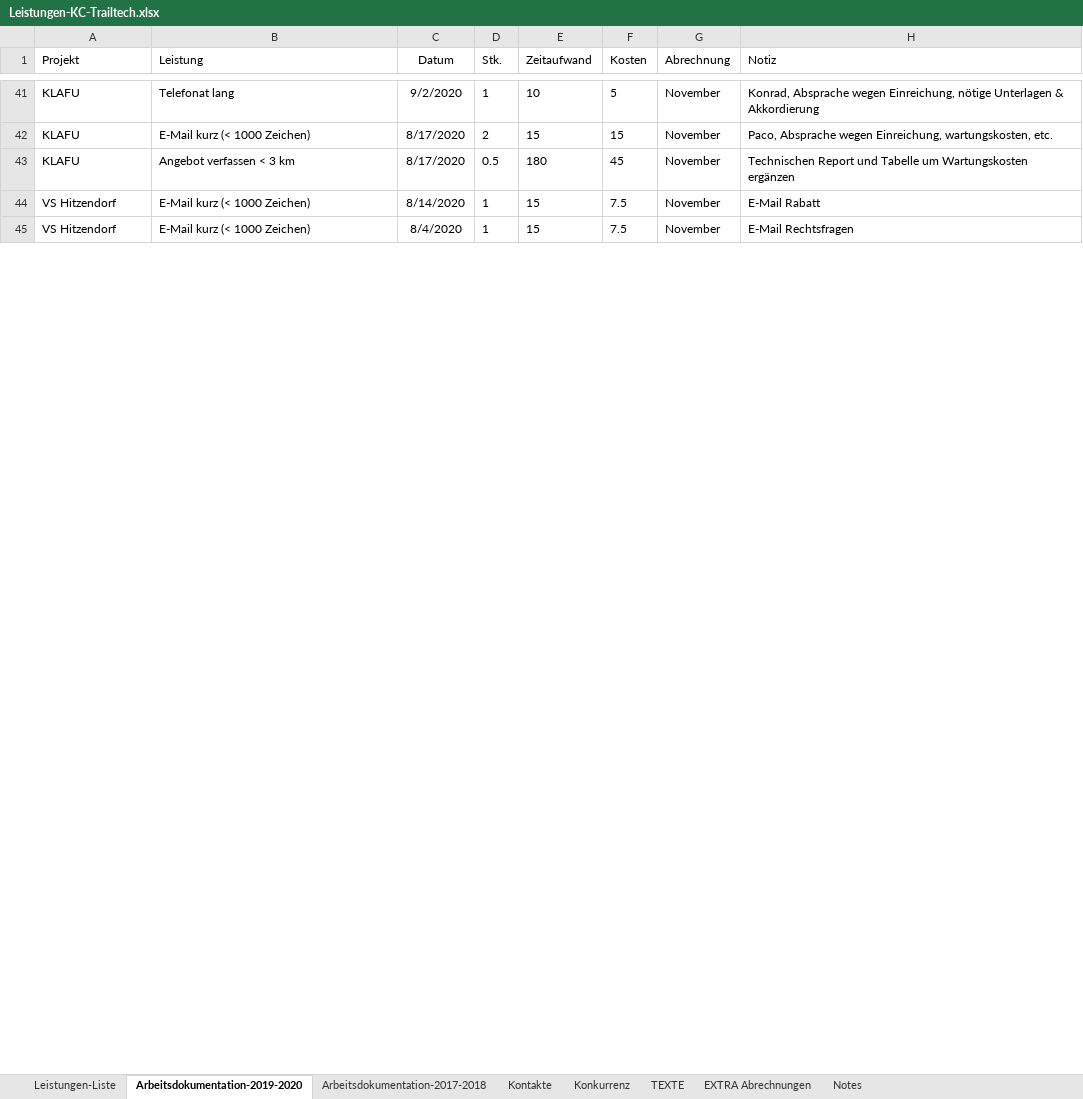
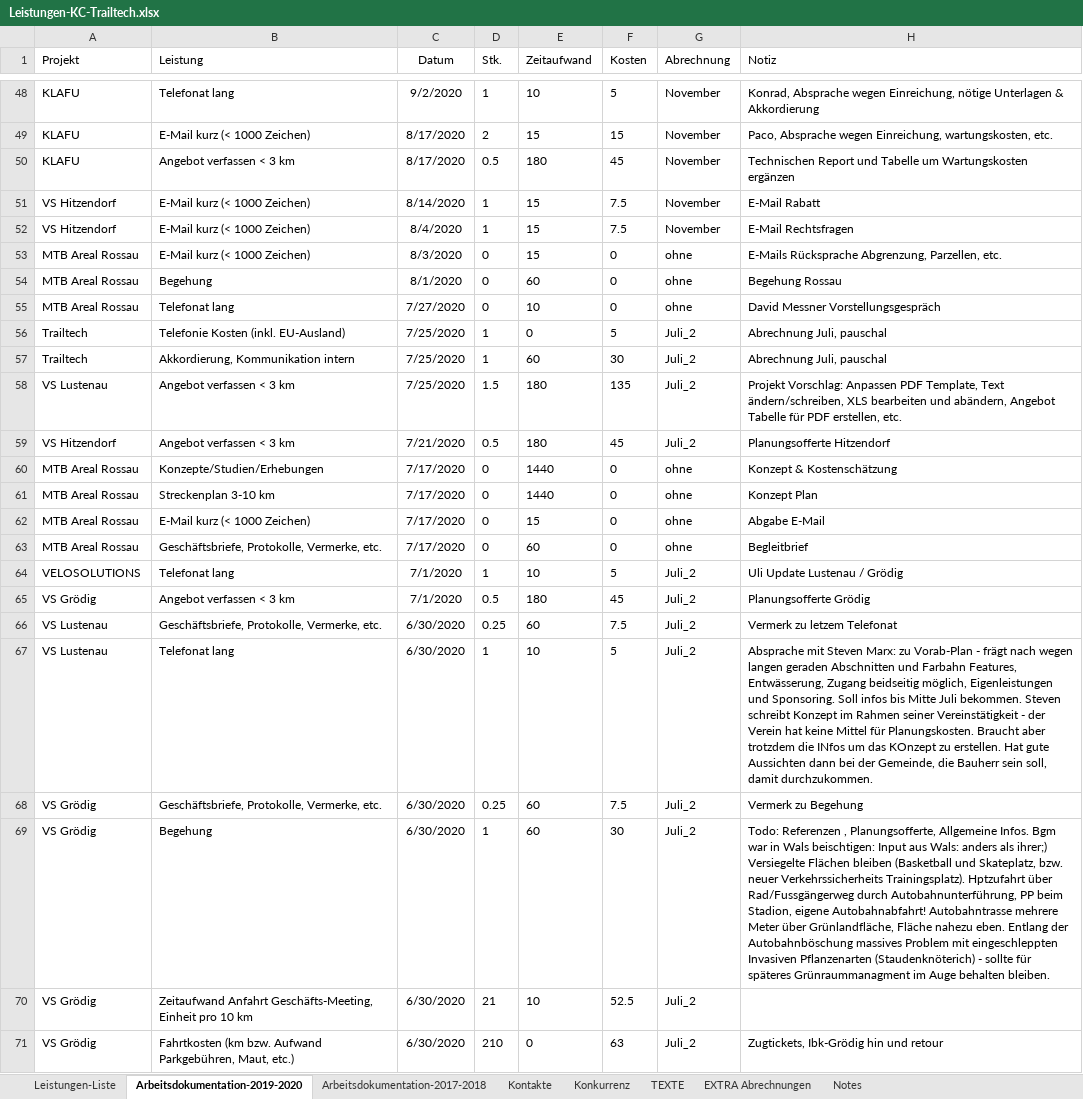
Before and after one commit to gimoya/tiroltrailhead, an Excel workbook: trailtech/Leistungen-KC-Trailtech.xlsx, sheet Arbeitsdokumentation-2019-2020, drawn as a sheet; only a part is shown, gaps mark what is left out; values as stored, in another font and other column widths than the file's, no borders; table styles not drawn; the diff covers the shown part only; the diff names each change by its address in the sheet, - before the commit and + after, or states it on an @@ line.

```diff
--- a/trailtech/Leistungen-KC-Trailtech.xlsx (sheet Arbeitsdokumentation-2019-2020)
+++ b/trailtech/Leistungen-KC-Trailtech.xlsx (sheet Arbeitsdokumentation-2019-2020)
+row 53: MTB Areal Rossau | E-Mail kurz (< 1000 Zeichen) | 8/3/2020 | 0 | 15 | 0 | ohne | E-Mails Rücksprache Abgrenzung, Parzellen, etc.
+row 54: MTB Areal Rossau | Begehung | 8/1/2020 | 0 | 60 | 0 | ohne | Begehung Rossau
+row 55: MTB Areal Rossau | Telefonat lang | 7/27/2020 | 0 | 10 | 0 | ohne | David Messner Vorstellungsgespräch
@@ row 56 unhidden: Trailtech | Telefonie Kosten (inkl. EU-Ausland) | 7/25/2020 | 1 | 0 | 5 | Juli_2 | Abrechnung Juli, pauschal @@
@@ row 57 unhidden: Trailtech | Akkordierung, Kommunikation intern | 7/25/2020 | 1 | 60 | 30 | Juli_2 | Abrechnung Juli, pauschal @@
@@ row 58 unhidden: VS Lustenau | Angebot verfassen < 3 km | 7/25/2020 | 1.5 | 180 | 135 | Juli_2 | Projekt Vorschlag: Anpassen PDF Template, Text ändern/schreiben, XLS bearbeiten und abändern, Angebot Tabelle für PDF erstellen, etc. @@
@@ row 59 unhidden: VS Hitzendorf | Angebot verfassen < 3 km | 7/21/2020 | 0.5 | 180 | 45 | Juli_2 | Planungsofferte Hitzendorf @@
+row 60: MTB Areal Rossau | Konzepte/Studien/Erhebungen | 7/17/2020 | 0 | 1440 | 0 | ohne | Konzept & Kostenschätzung
+row 61: MTB Areal Rossau | Streckenplan 3-10 km | 7/17/2020 | 0 | 1440 | 0 | ohne | Konzept Plan
+row 62: MTB Areal Rossau | E-Mail kurz (< 1000 Zeichen) | 7/17/2020 | 0 | 15 | 0 | ohne | Abgabe E-Mail
+row 63: MTB Areal Rossau | Geschäftsbriefe, Protokolle, Vermerke, etc. | 7/17/2020 | 0 | 60 | 0 | ohne | Begleitbrief
@@ row 64 unhidden: VELOSOLUTIONS | Telefonat lang | 7/1/2020 | 1 | 10 | 5 | Juli_2 | Uli Update Lustenau / Grödig @@
@@ row 65 unhidden: VS Grödig | Angebot verfassen < 3 km | 7/1/2020 | 0.5 | 180 | 45 | Juli_2 | Planungsofferte Grödig @@
@@ row 66 unhidden: VS Lustenau | Geschäftsbriefe, Protokolle, Vermerke, etc. | 6/30/2020 | 0.25 | 60 | 7.5 | Juli_2 | Vermerk zu letzem Telefonat @@
@@ row 67 unhidden: VS Lustenau | Telefonat lang | 6/30/2020 | 1 | 10 | 5 | Juli_2 | Absprache mit Steven Marx: zu Vorab-Plan - frägt nach wegen langen geraden Abschnitten und Farbahn Features, Entwässerung, Zugang beidseitig möglich, Eigenleistungen und Sponsoring. Soll infos bis Mitte Juli bekommen. Steven schreibt Konzept im Rahmen seiner Vereinstätigkeit - der Verein hat keine Mittel für Planungskosten. Braucht aber trotzdem die INfos um das KOnzept zu erstellen. Hat gute Aussichten dann bei der Gemeinde, die Bauherr sein soll, damit durchzukommen. @@
@@ row 68 unhidden: VS Grödig | Geschäftsbriefe, Protokolle, Vermerke, etc. | 6/30/2020 | 0.25 | 60 | 7.5 | Juli_2 | Vermerk zu Begehung @@
@@ row 69 unhidden: VS Grödig | Begehung | 6/30/2020 | 1 | 60 | 30 | Juli_2 | Todo: Referenzen , Planungsofferte, Allgemeine Infos. Bgm war in Wals beischtigen: Input aus Wals: anders als ihrer;) Versiegelte Flächen bleiben (Basketball und Skateplatz, bzw. neuer Verkehrssicherheits Trainingsplatz). Hptzufahrt über Rad/Fussgängerweg durch Autobahnunterführung, PP beim Stadion, eigene Autobahnabfahrt! Autobahntrasse mehrere Meter über Grünlandfläche, Fläche nahezu eben. Entlang der Autobahnböschung massives Problem mit eingeschleppten Invasiven Pflanzenarten (Staudenknöterich) - sollte für späteres Grünraummanagment im Auge behalten bleiben. @@
@@ row 70 unhidden: VS Grödig | Zeitaufwand Anfahrt Geschäfts-Meeting, Einheit pro 10 km | 6/30/2020 | 21 | 10 | 52.5 | Juli_2 @@
@@ row 71 unhidden: VS Grödig | Fahrtkosten (km bzw. Aufwand Parkgebühren, Maut, etc.) | 6/30/2020 | 210 | 0 | 63 | Juli_2 | Zugtickets, Ibk-Grödig hin und retour @@
```
Also changed, not shown: 8 added rows, 216 hidden or unhidden rows and 3 edited cells elsewhere in this sheet, hidden cells, 16 other files.
